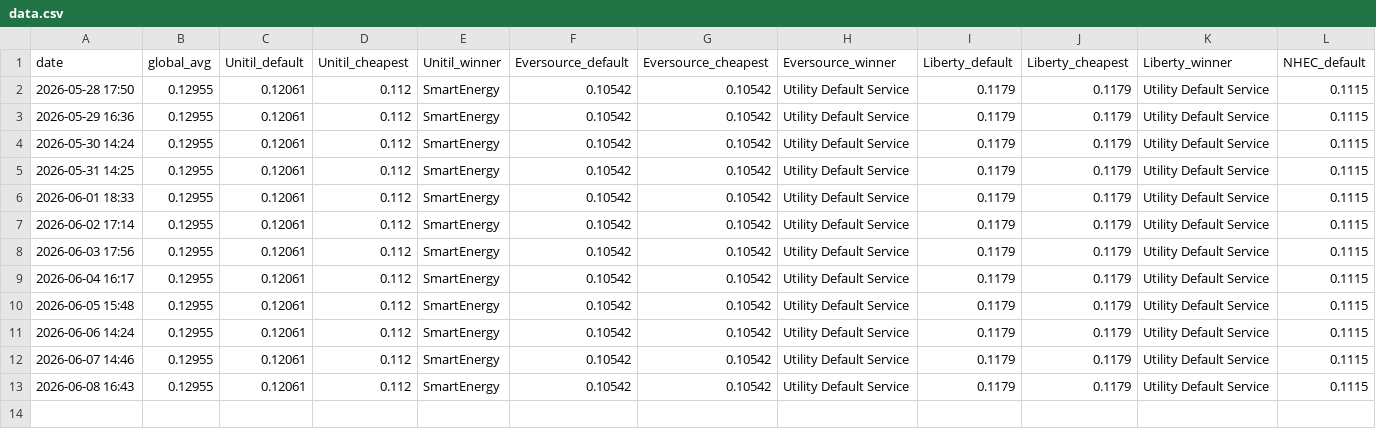
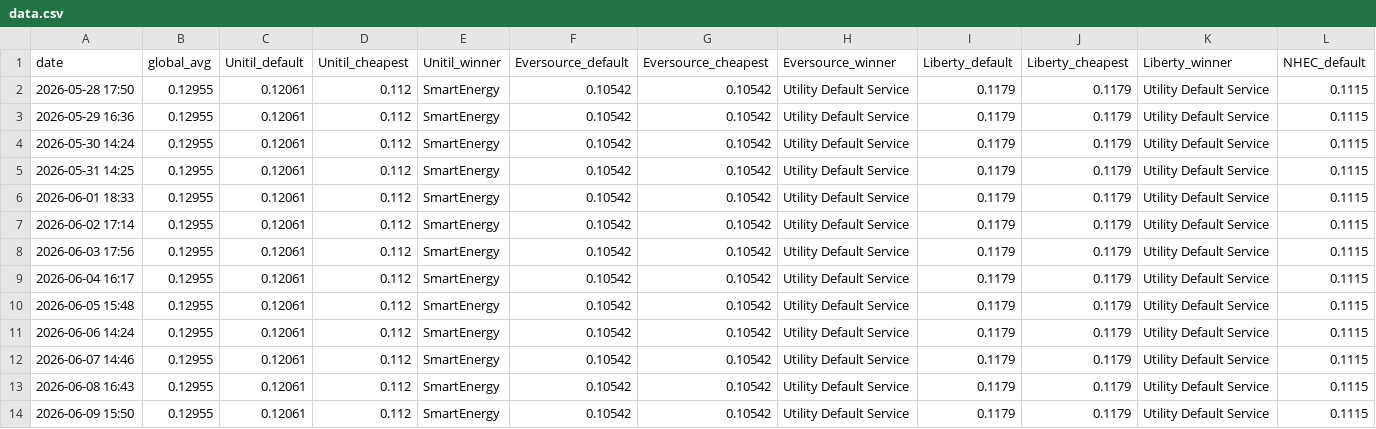
Before and after one commit to amurabito/nh-energy, a CSV file: data.csv, drawn as a sheet; only a part is shown; rows hold the shown columns only; the diff names each change by its address in the sheet, - before the commit and + after, or states it on an @@ line.

```diff
--- a/data.csv
+++ b/data.csv
+row 14: 2026-06-09 15:50 | 0.12955 | 0.12061 | 0.112 | SmartEnergy | 0.10542 | 0.10542 | Utility Default Service | 0.1179 | 0.1179 | Utility Default Service | 0.1115
```
Also changed, not shown: 4 other files.
